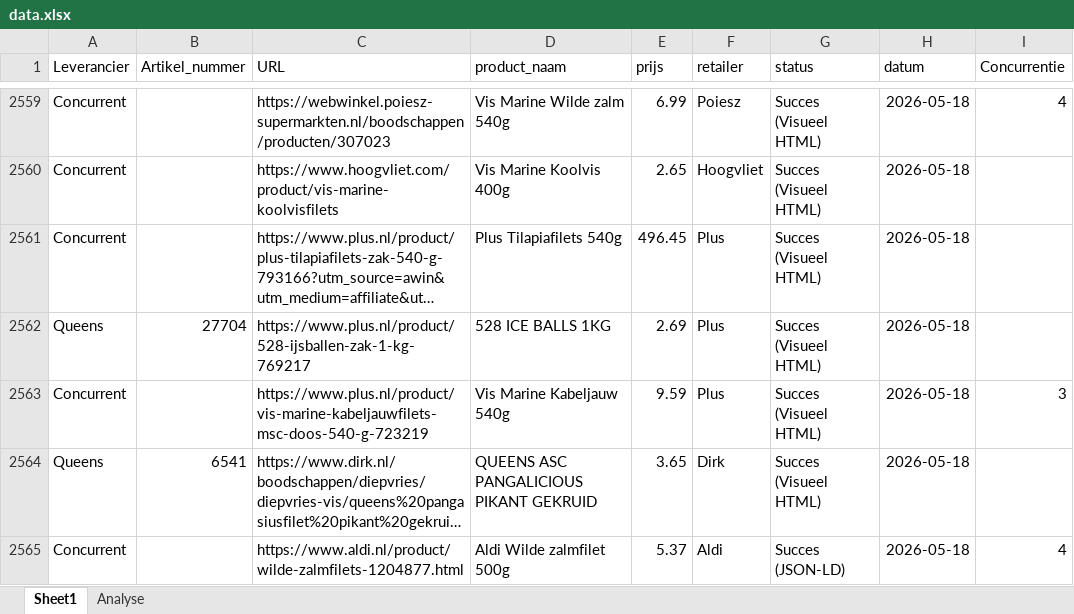
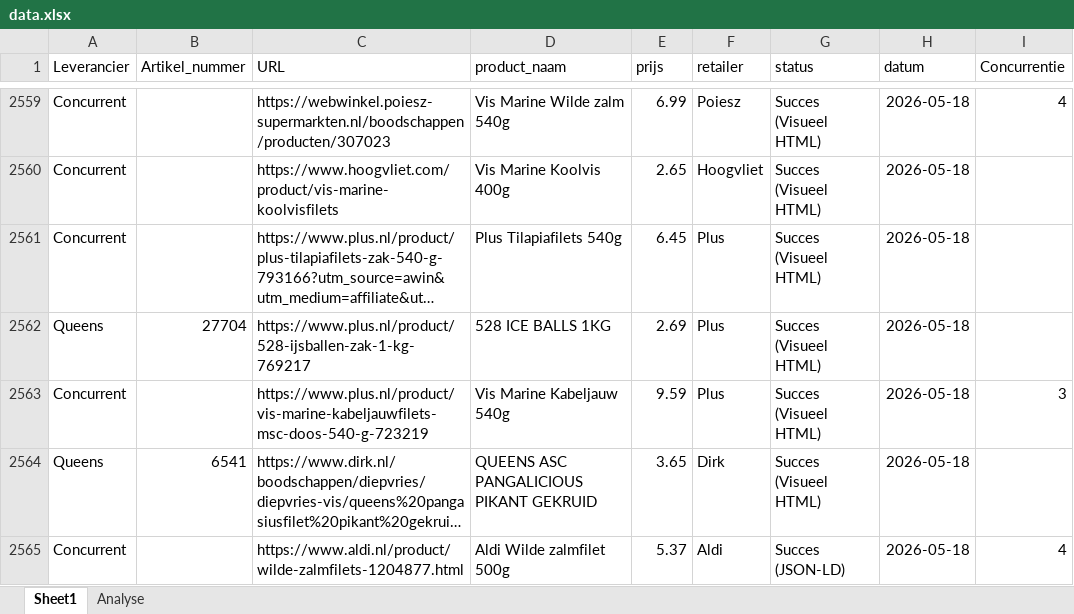
Before and after one commit to gijsbertvandeweg-stack/qp-price-monitor, an Excel workbook: data.xlsx, sheet Sheet1, drawn as a sheet; only a part is shown, gaps mark what is left out; long unchanged cells end in …; values as stored, in another font and other column widths than the file's, no borders; table styles not drawn; the diff names each change by its address in the sheet, - before the commit and + after, or states it on an @@ line.

Commit message:
Foutieve prijs Plus Tilapia gecorrigeerd (496.45 -> 6.45)

```diff
--- a/data.xlsx (sheet Sheet1)
+++ b/data.xlsx (sheet Sheet1)
-E2561 (prijs): 496.45
+E2561 (prijs): 6.45
```
